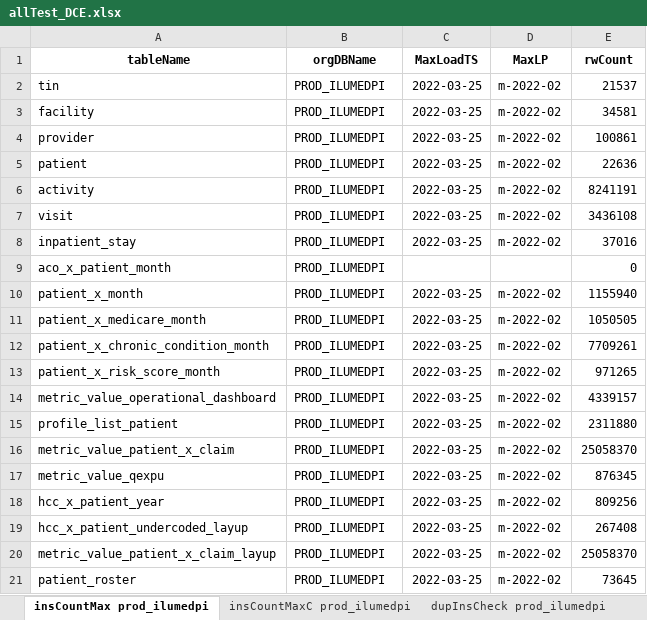
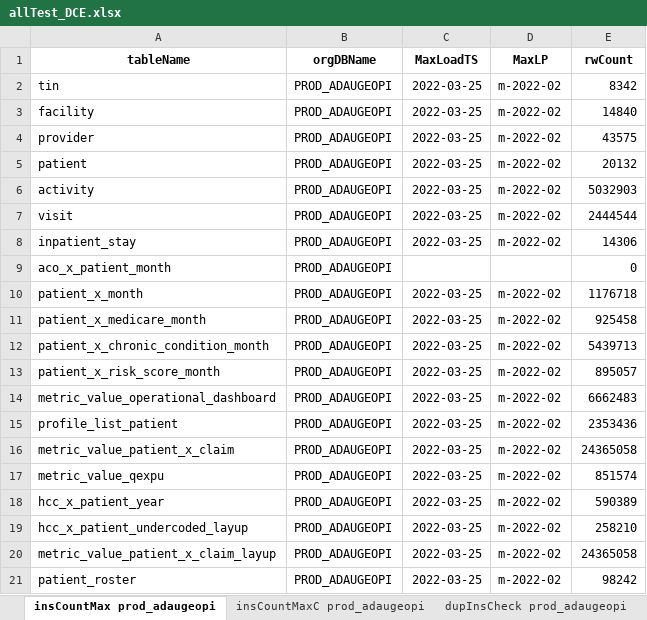
Before and after one commit to mikeoconnor-cj/pythonWrk, an Excel workbook: allTest_DCE.xlsx, sheet insCountMax prod_adaugeopi, drawn as a sheet; values as stored, in another font and other column widths than the file's, no borders; the diff names each change by its address in the sheet, - before the commit and + after, or states it on an @@ line.

```diff
--- a/allTest_DCE.xlsx (sheet insCountMax prod_adaugeopi)
+++ b/allTest_DCE.xlsx (sheet insCountMax prod_adaugeopi)
-sheet tab: insCountMax prod_ilumedpi
+sheet tab: insCountMax prod_adaugeopi
-sheet tab: insCountMaxC prod_ilumedpi
+sheet tab: insCountMaxC prod_adaugeopi
-sheet tab: dupInsCheck prod_ilumedpi
+sheet tab: dupInsCheck prod_adaugeopi
-B2:B21 (orgDBName): PROD_ILUMEDPI
+B2:B21 (orgDBName): PROD_ADAUGEOPI
-E2 (rwCount): 21537
+E2 (rwCount): 8342
-E3 (rwCount): 34581
+E3 (rwCount): 14840
-E4 (rwCount): 100861
+E4 (rwCount): 43575
-E5 (rwCount): 22636
+E5 (rwCount): 20132
-E6 (rwCount): 8241191
+E6 (rwCount): 5032903
-E7 (rwCount): 3436108
+E7 (rwCount): 2444544
-E8 (rwCount): 37016
+E8 (rwCount): 14306
-E10 (rwCount): 1155940
+E10 (rwCount): 1176718
-E11 (rwCount): 1050505
+E11 (rwCount): 925458
-E12 (rwCount): 7709261
+E12 (rwCount): 5439713
-E13 (rwCount): 971265
+E13 (rwCount): 895057
-E14 (rwCount): 4339157
+E14 (rwCount): 6662483
-E15 (rwCount): 2311880
+E15 (rwCount): 2353436
-E16 (rwCount): 25058370
+E16 (rwCount): 24365058
-E17 (rwCount): 876345
+E17 (rwCount): 851574
-E18 (rwCount): 809256
+E18 (rwCount): 590389
-E19 (rwCount): 267408
+E19 (rwCount): 258210
-E20 (rwCount): 25058370
+E20 (rwCount): 24365058
-E21 (rwCount): 73645
+E21 (rwCount): 98242
```
Also changed, not shown: sheet odsCountMaxC prod_adaugeopi, sheet ccsCompare prod_adaugeopi, sheet insCountMaxC prod_adaugeopi, sheet odsCountMax prod_adaugeopi, sheet dupODSchk prod_adaugeopi, sheet dupInsCheck prod_adaugeopi, other sheet tabs.
